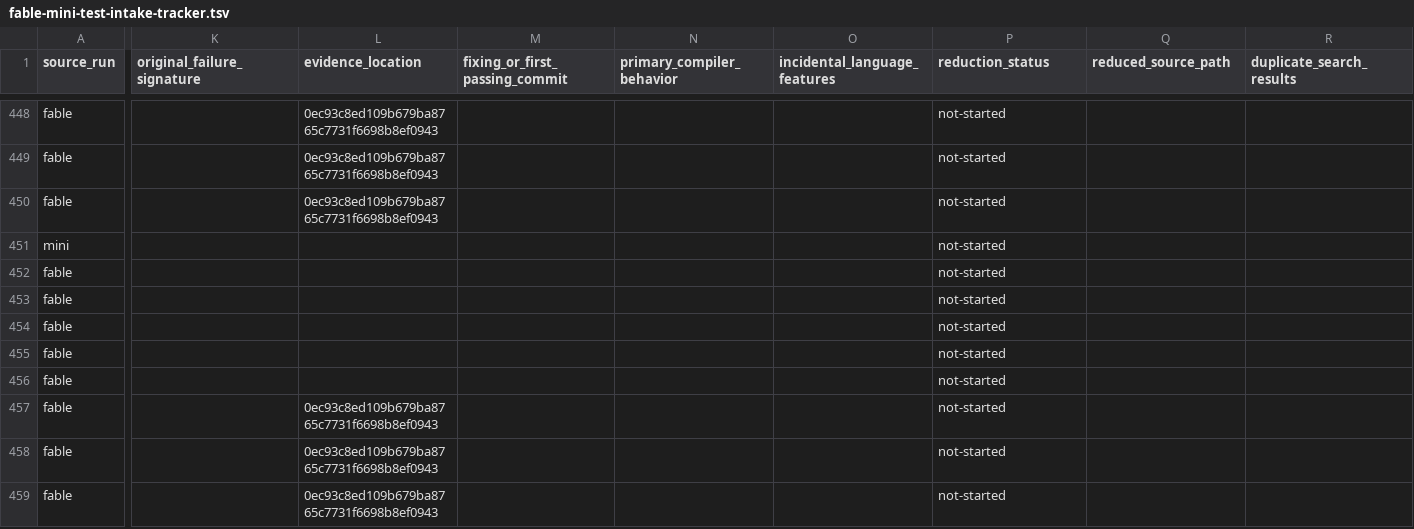
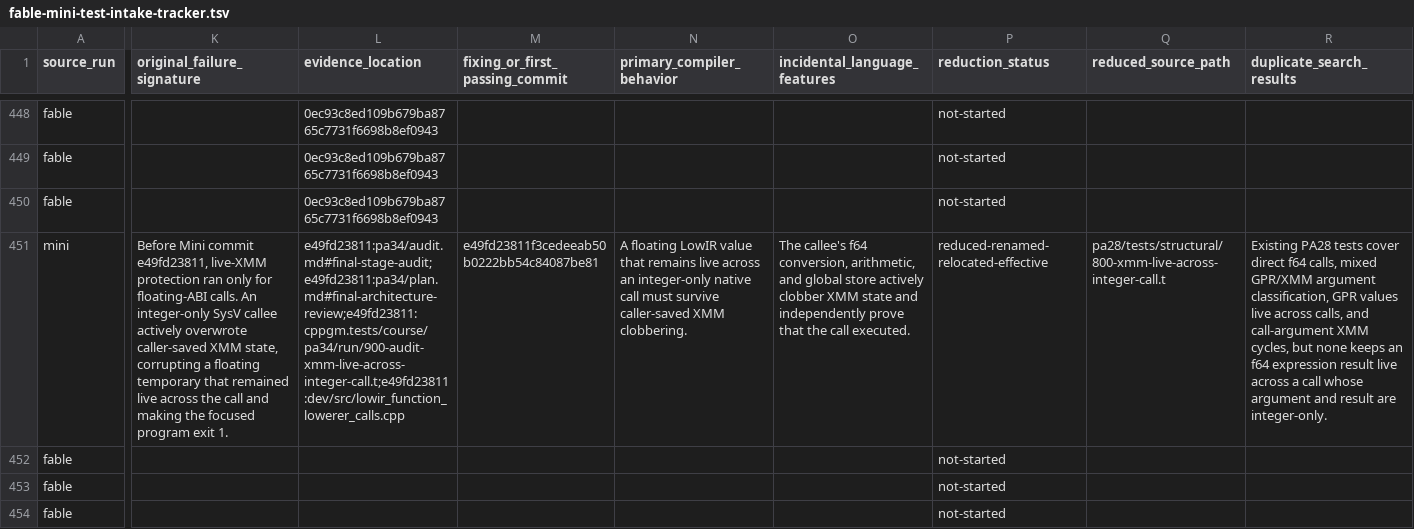
Before and after one commit to vishvananda/cppgm-extended, a TSV file: docs/fable-mini-test-intake-tracker.tsv, drawn as a sheet; only a part is shown, gaps mark what is left out; the shorter side is filled out with more unchanged rows; the diff covers the shown part only; the diff names each change by its address in the sheet, - before the commit and + after, or states it on an @@ line.

Commit message:
Intake PA28 XMM call liveness regression

```diff
--- a/docs/fable-mini-test-intake-tracker.tsv
+++ b/docs/fable-mini-test-intake-tracker.tsv
-K451 (original_failure_signature): (empty)
+K451 (original_failure_signature): Before Mini commit e49fd23811, live-XMM protection ran only for floating-ABI calls. An integer-only SysV callee actively overwrote caller-saved XMM state, corrupting a floating temporary that remained live across the call and making the focused program exit 1.
-L451 (evidence_location): (empty)
+L451 (evidence_location): e49fd23811:pa34/audit.md#final-stage-audit;e49fd23811:pa34/plan.md#final-architecture-review;e49fd23811:cppgm.tests/course/pa34/run/900-audit-xmm-live-across-integer-call.t;e49fd23811:dev/src/lowir_function_lowerer_calls.cpp
-M451 (fixing_or_first_passing_commit): (empty)
+M451 (fixing_or_first_passing_commit): e49fd23811f3cedeeab50b0222bb54c84087be81
-N451 (primary_compiler_behavior): (empty)
+N451 (primary_compiler_behavior): A floating LowIR value that remains live across an integer-only native call must survive caller-saved XMM clobbering.
-O451 (incidental_language_features): (empty)
+O451 (incidental_language_features): The callee's f64 conversion, arithmetic, and global store actively clobber XMM state and independently prove that the call executed.
-P451 (reduction_status): not-started
+P451 (reduction_status): reduced-renamed-relocated-effective
-Q451 (reduced_source_path): (empty)
+Q451 (reduced_source_path): pa28/tests/structural/800-xmm-live-across-integer-call.t
-R451 (duplicate_search_results): (empty)
+R451 (duplicate_search_results): Existing PA28 tests cover direct f64 calls, mixed GPR/XMM argument classification, GPR values live across calls, and call-argument XMM cycles, but none keeps an f64 expression result live across a call whose argument and result are integer-only.
```
Also changed, not shown: 10 edited cells elsewhere in this file, 8 other files.
